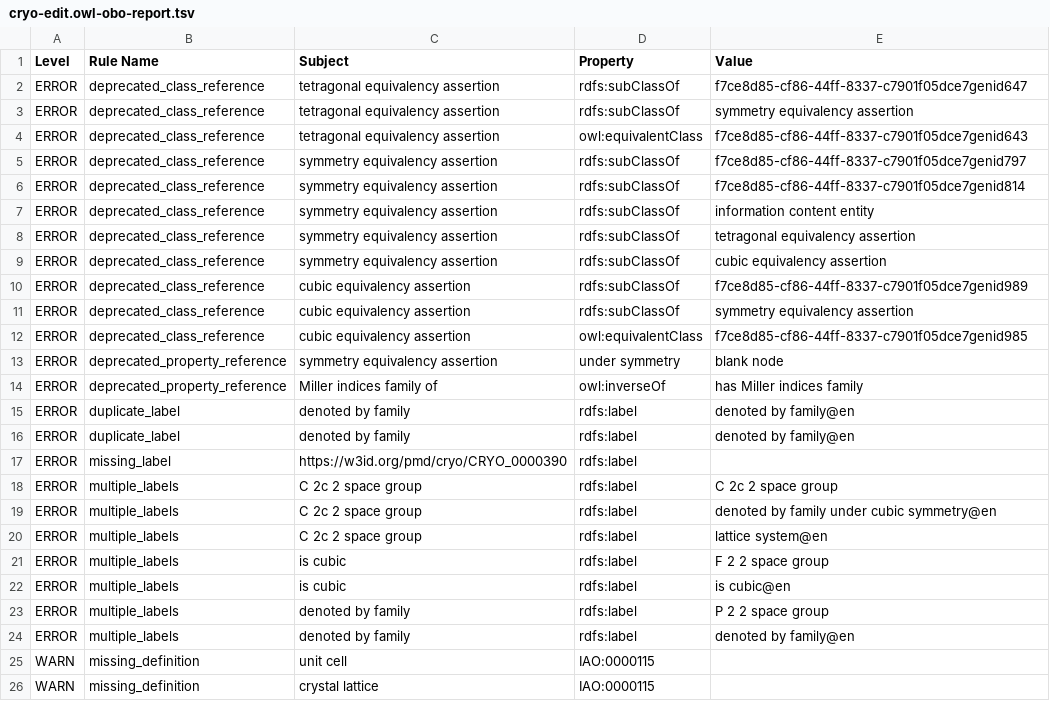
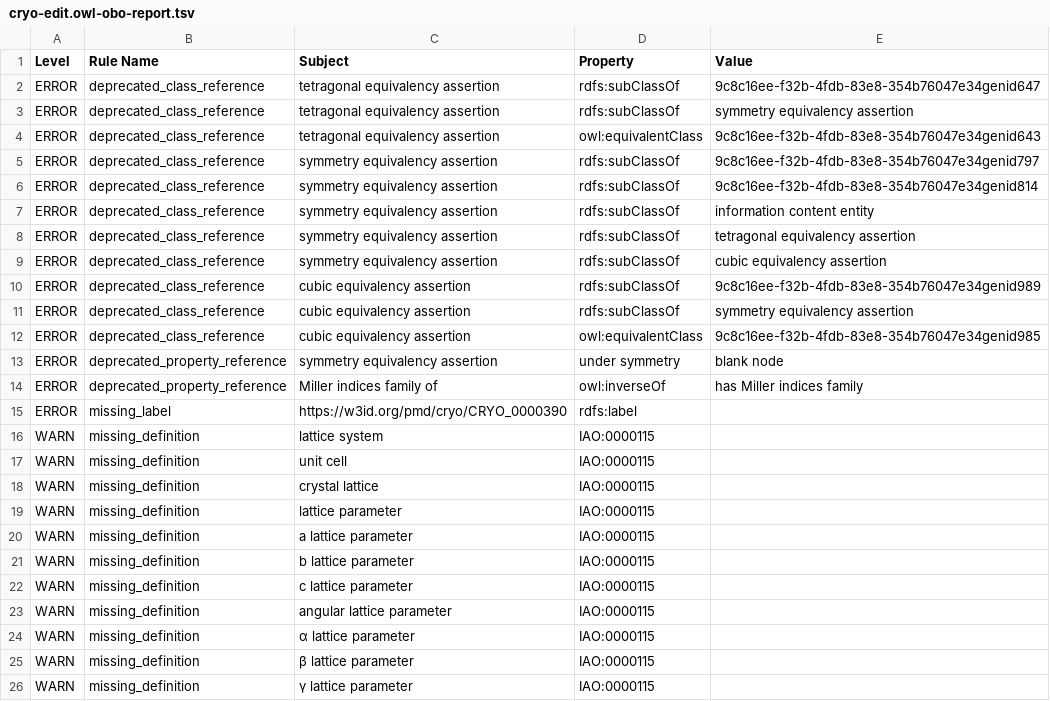
Before and after one commit to materialdigital/crystallography-subdomain-ontology, a TSV file: src/ontology/reports/cryo-edit.owl-obo-report.tsv, drawn as a sheet; only a part is shown; the shorter side is filled out with more unchanged rows; the diff covers the shown part only.

```diff
--- a/src/ontology/reports/cryo-edit.owl-obo-report.tsv
+++ b/src/ontology/reports/cryo-edit.owl-obo-report.tsv
@@ -1,7 +1,7 @@
 Level	Rule Name	Subject	Property	Value
-ERROR	deprecated_class_reference	tetragonal equivalency assertion	rdfs:subClassOf	f7ce8d85-cf86-44ff-8337-c7901f05dce7genid647
+ERROR	deprecated_class_reference	tetragonal equivalency assertion	rdfs:subClassOf	9c8c16ee-f32b-4fdb-83e8-354b76047e34genid647
 ERROR	deprecated_class_reference	tetragonal equivalency assertion	rdfs:subClassOf	symmetry equivalency assertion
-ERROR	deprecated_class_reference	tetragonal equivalency assertion	owl:equivalentClass	f7ce8d85-cf86-44ff-8337-c7901f05dce7genid643
-ERROR	deprecated_class_reference	symmetry equivalency assertion	rdfs:subClassOf	f7ce8d85-cf86-44ff-8337-c7901f05dce7genid797
-ERROR	deprecated_class_reference	symmetry equivalency assertion	rdfs:subClassOf	f7ce8d85-cf86-44ff-8337-c7901f05dce7genid814
+ERROR	deprecated_class_reference	tetragonal equivalency assertion	owl:equivalentClass	9c8c16ee-f32b-4fdb-83e8-354b76047e34genid643
+ERROR	deprecated_class_reference	symmetry equivalency assertion	rdfs:subClassOf	9c8c16ee-f32b-4fdb-83e8-354b76047e34genid797
+ERROR	deprecated_class_reference	symmetry equivalency assertion	rdfs:subClassOf	9c8c16ee-f32b-4fdb-83e8-354b76047e34genid814
 ERROR	deprecated_class_reference	symmetry equivalency assertion	rdfs:subClassOf	information content entity
@@ -9,17 +9,9 @@ ERROR	deprecated_class_reference	symmetry equivalency assertion	rdfs:subClassOf
 ERROR	deprecated_class_reference	symmetry equivalency assertion	rdfs:subClassOf	cubic equivalency assertion
-ERROR	deprecated_class_reference	cubic equivalency assertion	rdfs:subClassOf	f7ce8d85-cf86-44ff-8337-c7901f05dce7genid989
+ERROR	deprecated_class_reference	cubic equivalency assertion	rdfs:subClassOf	9c8c16ee-f32b-4fdb-83e8-354b76047e34genid989
 ERROR	deprecated_class_reference	cubic equivalency assertion	rdfs:subClassOf	symmetry equivalency assertion
-ERROR	deprecated_class_reference	cubic equivalency assertion	owl:equivalentClass	f7ce8d85-cf86-44ff-8337-c7901f05dce7genid985
+ERROR	deprecated_class_reference	cubic equivalency assertion	owl:equivalentClass	9c8c16ee-f32b-4fdb-83e8-354b76047e34genid985
 ERROR	deprecated_property_reference	symmetry equivalency assertion	under symmetry	blank node
 ERROR	deprecated_property_reference	Miller indices family of	owl:inverseOf	has Miller indices family
-ERROR	duplicate_label	denoted by family	rdfs:label	denoted by family@en
-ERROR	duplicate_label	denoted by family	rdfs:label	denoted by family@en
 ERROR	missing_label	https://w3id.org/pmd/cryo/CRYO_0000390	rdfs:label	
-ERROR	multiple_labels	C 2c 2 space group	rdfs:label	C 2c 2 space group
-ERROR	multiple_labels	C 2c 2 space group	rdfs:label	denoted by family under cubic symmetry@en
-ERROR	multiple_labels	C 2c 2 space group	rdfs:label	lattice system@en
-ERROR	multiple_labels	is cubic	rdfs:label	F 2 2 space group
-ERROR	multiple_labels	is cubic	rdfs:label	is cubic@en
-ERROR	multiple_labels	denoted by family	rdfs:label	P 2 2 space group
-ERROR	multiple_labels	denoted by family	rdfs:label	denoted by family@en
+WARN	missing_definition	lattice system	IAO:0000115	
 WARN	missing_definition	unit cell	IAO:0000115	
```
Also changed, not shown: 4 removed rows and 1 edited cell elsewhere in this file, 14 other files.
